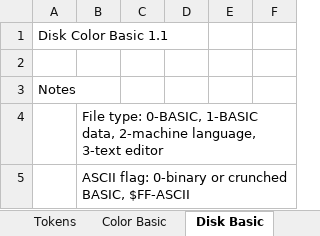
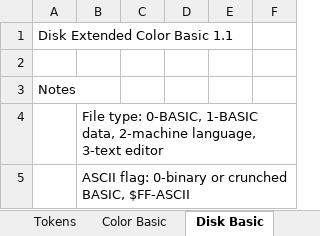
Before and after one commit to ssorrrell/BASICLanguageParser, an Excel workbook: ECB2_Lib.Parser.Grammar/Tokens.xlsx, sheet Disk Basic, drawn as a sheet; only a part is shown; values as stored, in another font and other column widths than the file's, no borders; the diff names each change by its address in the sheet, - before the commit and + after, or states it on an @@ line.

```diff
--- a/ECB2_Lib.Parser.Grammar/Tokens.xlsx (sheet Disk Basic)
+++ b/ECB2_Lib.Parser.Grammar/Tokens.xlsx (sheet Disk Basic)
-A1: Disk Color Basic 1.1
+A1: Disk Extended Color Basic 1.1
```
Also changed, not shown: sheet Color Basic, sheet Extended Color Basic, 1 other file.
